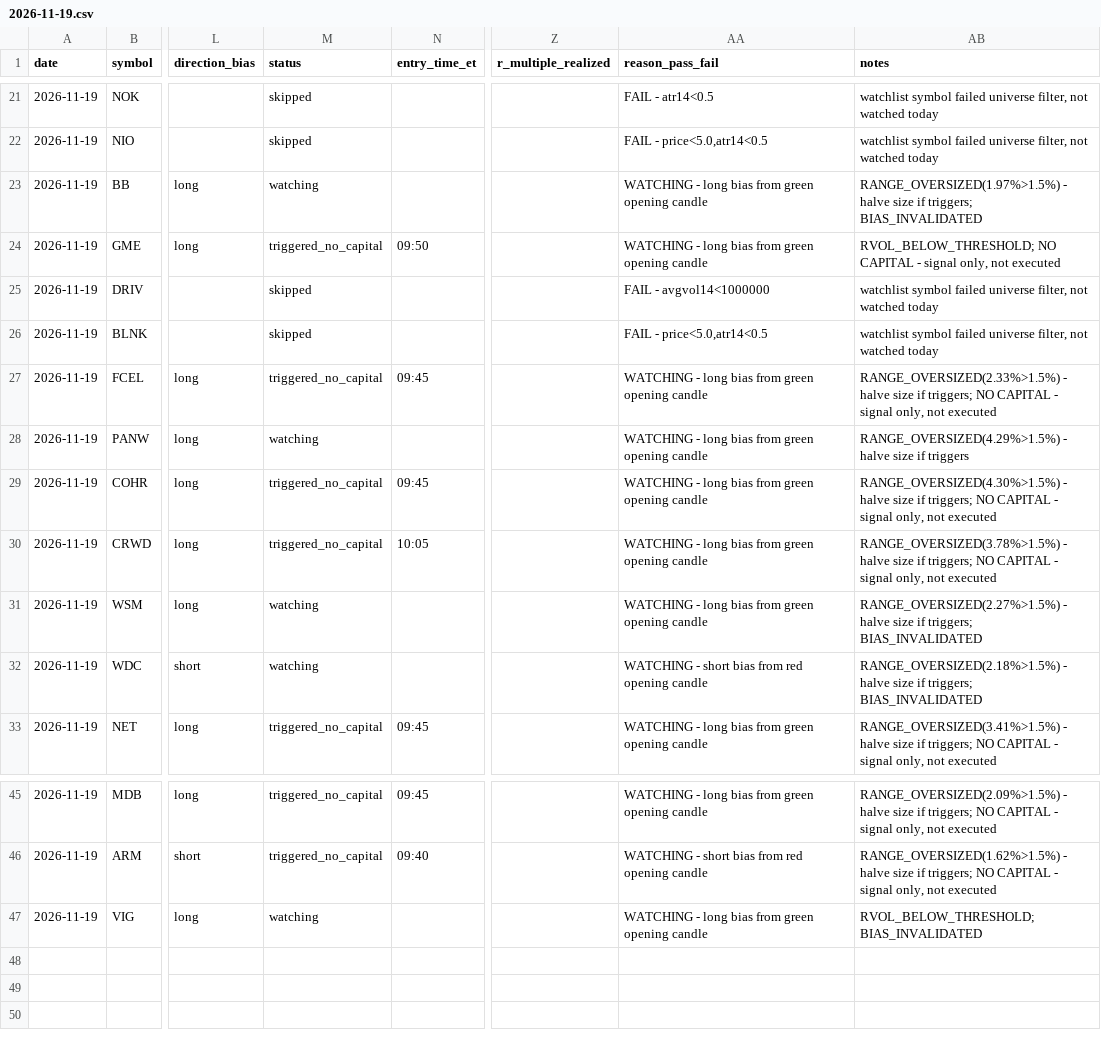
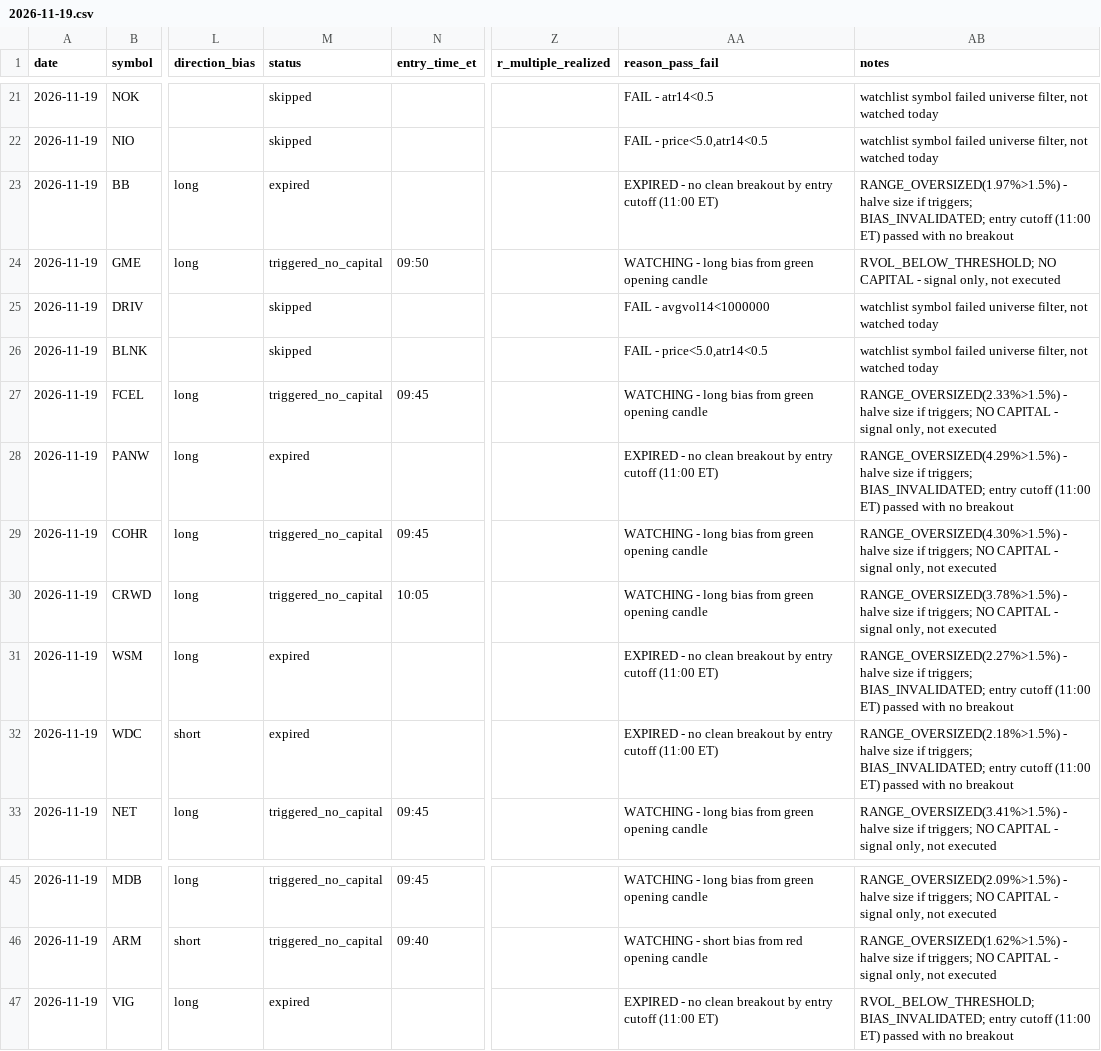
Before and after one commit to ssb0004-byte/trading, a CSV file: logs/trades/2026-11-19.csv, drawn as a sheet; only a part is shown, gaps mark what is left out; the diff covers the shown part only; the diff names each change by its address in the sheet, - before the commit and + after, or states it on an @@ line.

```diff
--- a/logs/trades/2026-11-19.csv
+++ b/logs/trades/2026-11-19.csv
-M23 (status): watching
+M23 (status): expired
-AA23 (reason_pass_fail): WATCHING - long bias from green opening candle
+AA23 (reason_pass_fail): EXPIRED - no clean breakout by entry cutoff (11:00 ET)
-AB23 (notes): …if triggers; BIAS_INVALIDATED
+AB23 (notes): …if triggers; BIAS_INVALIDATED; entry cutoff (11:00 ET) passed with no breakout
-M28 (status): watching
+M28 (status): expired
-AA28 (reason_pass_fail): WATCHING - long bias from green opening candle
+AA28 (reason_pass_fail): EXPIRED - no clean breakout by entry cutoff (11:00 ET)
-AB28 (notes): …size if triggers
+AB28 (notes): …size if triggers; BIAS_INVALIDATED; entry cutoff (11:00 ET) passed with no breakout
-M31:M32 (status): watching
+M31:M32 (status): expired
-AA31 (reason_pass_fail): WATCHING - long bias from green opening candle
+AA31 (reason_pass_fail): EXPIRED - no clean breakout by entry cutoff (11:00 ET)
-AB31 (notes): …if triggers; BIAS_INVALIDATED
+AB31 (notes): …if triggers; BIAS_INVALIDATED; entry cutoff (11:00 ET) passed with no breakout
-AA32 (reason_pass_fail): WATCHING - short bias from red opening candle
+AA32 (reason_pass_fail): EXPIRED - no clean breakout by entry cutoff (11:00 ET)
-AB32 (notes): …if triggers; BIAS_INVALIDATED
+AB32 (notes): …if triggers; BIAS_INVALIDATED; entry cutoff (11:00 ET) passed with no breakout
-M47 (status): watching
+M47 (status): expired
-AA47 (reason_pass_fail): WATCHING - long bias from green opening candle
+AA47 (reason_pass_fail): EXPIRED - no clean breakout by entry cutoff (11:00 ET)
-AB47 (notes): RVOL_BELOW_THRESHOLD; BIAS_INVALIDATED
+AB47 (notes): RVOL_BELOW_THRESHOLD; BIAS_INVALIDATED; entry cutoff (11:00 ET) passed with no breakout
```
Also changed, not shown: 38 edited cells elsewhere in this file.
